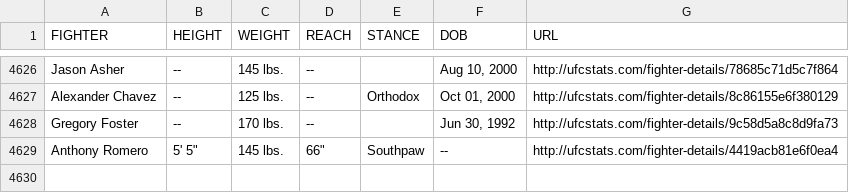
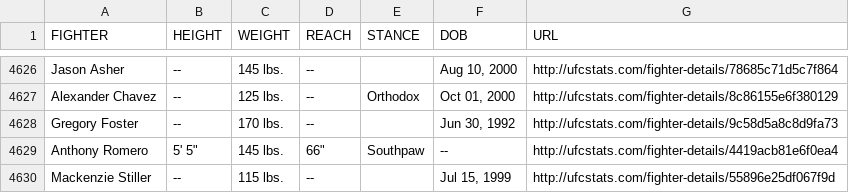
Before and after one commit to Greco1899/scrape_ufc_stats, a CSV file: ufc_fighter_tott.csv, drawn as a sheet; only a part is shown, gaps mark what is left out.

Commit message:
2026-10-02 data refresh

```diff
--- a/ufc_fighter_tott.csv
+++ b/ufc_fighter_tott.csv
@@ -4629 +4629,2 @@ Gregory Foster,--,170 lbs.,--,,"Jun 30, 1992",http://ufcstats.com/fighter-detail
 Anthony Romero,"5' 5""",145 lbs.,"66""",Southpaw,--,http://ufcstats.com/fighter-details/4419acb81e6f0ea4
+Mackenzie Stiller,--,115 lbs.,--,,"Jul 15, 1999",http://ufcstats.com/fighter-details/55896e25df067f9d
```
Also changed, not shown: ufc_fighter_details.csv.
